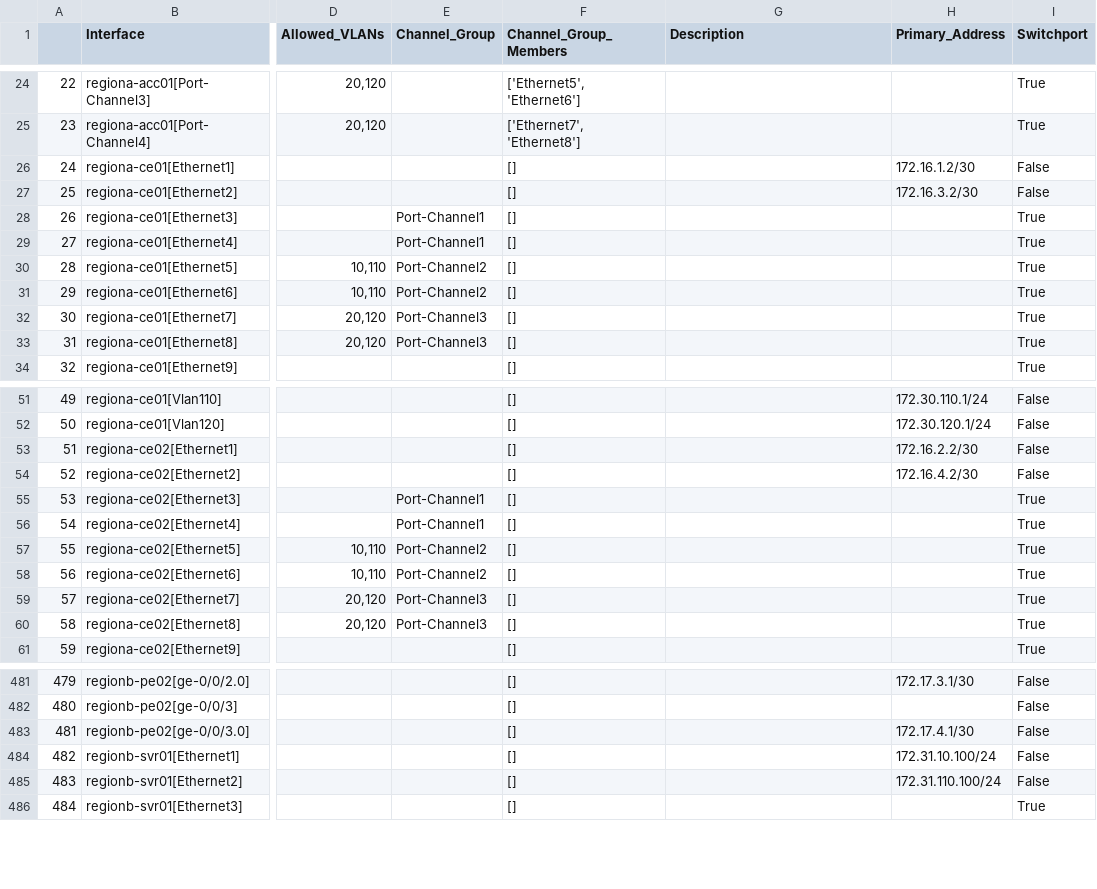
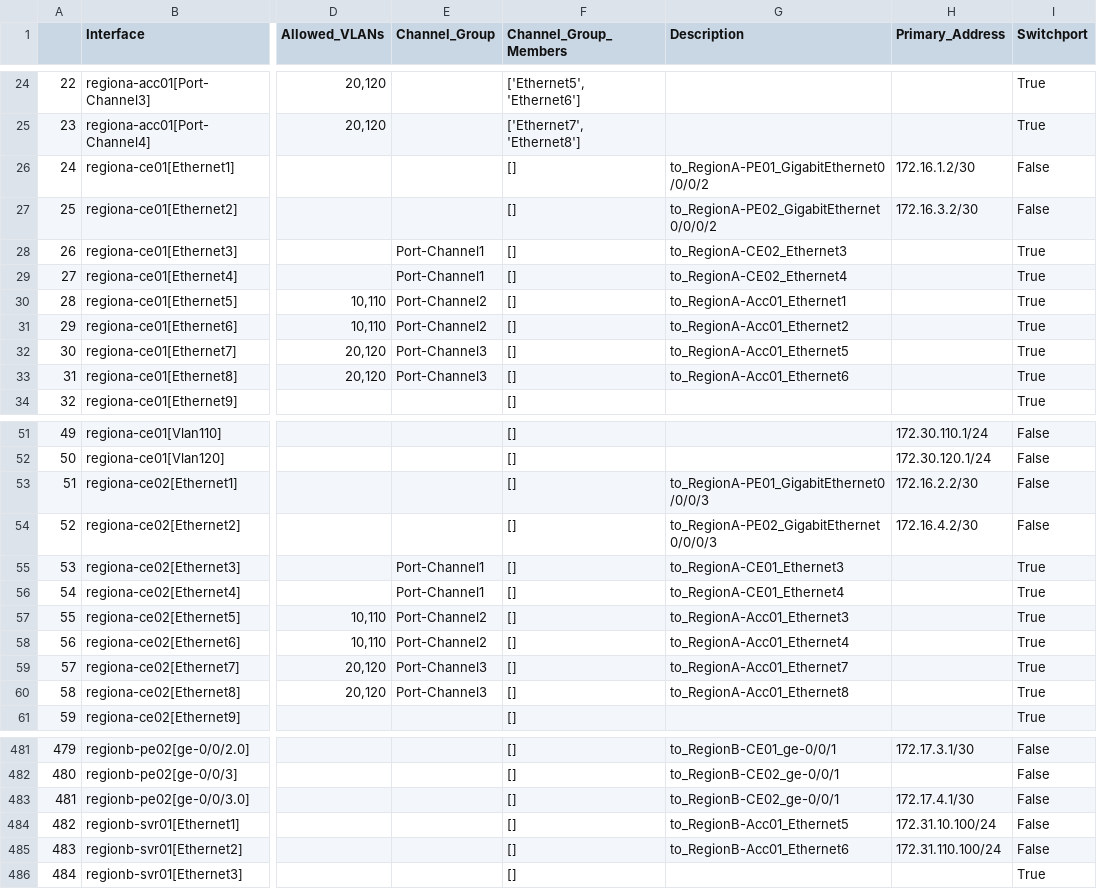
Before and after one commit to ool-mddo/netomox-exp, a CSV file: model_defs/mddo_trial/csv/pushed_configs/interface_props.csv, drawn as a sheet; only a part is shown, gaps mark what is left out; the diff covers the shown part only; the diff names each change by its address in the sheet, - before the commit and + after, or states it on an @@ line.

Commit message:
Update layer1 interface description

```diff
--- a/model_defs/mddo_trial/csv/pushed_configs/interface_props.csv
+++ b/model_defs/mddo_trial/csv/pushed_configs/interface_props.csv
-G26 (Description): (empty)
+G26 (Description): to_RegionA-PE01_GigabitEthernet0/0/0/2
-G27 (Description): (empty)
+G27 (Description): to_RegionA-PE02_GigabitEthernet0/0/0/2
-G28 (Description): (empty)
+G28 (Description): to_RegionA-CE02_Ethernet3
-G29 (Description): (empty)
+G29 (Description): to_RegionA-CE02_Ethernet4
-G30 (Description): (empty)
+G30 (Description): to_RegionA-Acc01_Ethernet1
-G31 (Description): (empty)
+G31 (Description): to_RegionA-Acc01_Ethernet2
-G32 (Description): (empty)
+G32 (Description): to_RegionA-Acc01_Ethernet5
-G33 (Description): (empty)
+G33 (Description): to_RegionA-Acc01_Ethernet6
-G53 (Description): (empty)
+G53 (Description): to_RegionA-PE01_GigabitEthernet0/0/0/3
-G54 (Description): (empty)
+G54 (Description): to_RegionA-PE02_GigabitEthernet0/0/0/3
-G55 (Description): (empty)
+G55 (Description): to_RegionA-CE01_Ethernet3
-G56 (Description): (empty)
+G56 (Description): to_RegionA-CE01_Ethernet4
-G57 (Description): (empty)
+G57 (Description): to_RegionA-Acc01_Ethernet3
-G58 (Description): (empty)
+G58 (Description): to_RegionA-Acc01_Ethernet4
-G59 (Description): (empty)
+G59 (Description): to_RegionA-Acc01_Ethernet7
-G60 (Description): (empty)
+G60 (Description): to_RegionA-Acc01_Ethernet8
-G481 (Description): (empty)
+G481 (Description): to_RegionB-CE01_ge-0/0/1
-G482:G483 (Description): (empty)
+G482:G483 (Description): to_RegionB-CE02_ge-0/0/1
-G484 (Description): (empty)
+G484 (Description): to_RegionB-Acc01_Ethernet5
-G485 (Description): (empty)
+G485 (Description): to_RegionB-Acc01_Ethernet6
```
Also changed, not shown: 71 edited cells elsewhere in this file, 1 other file.
